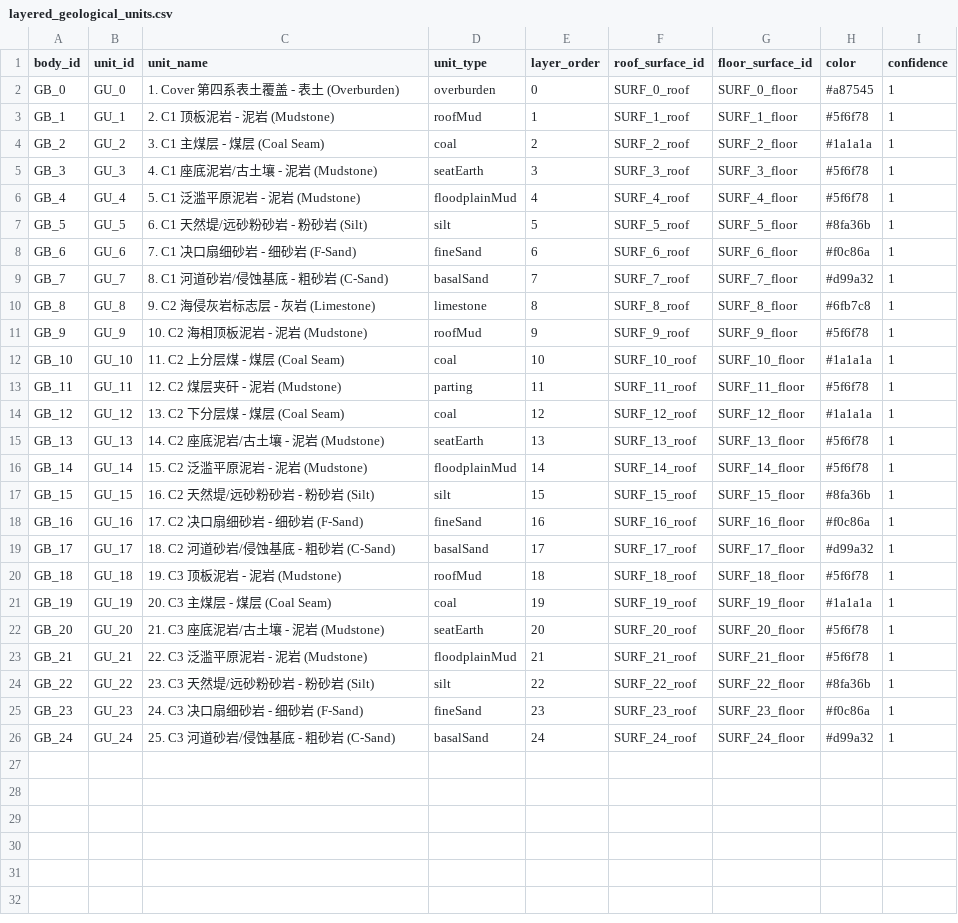
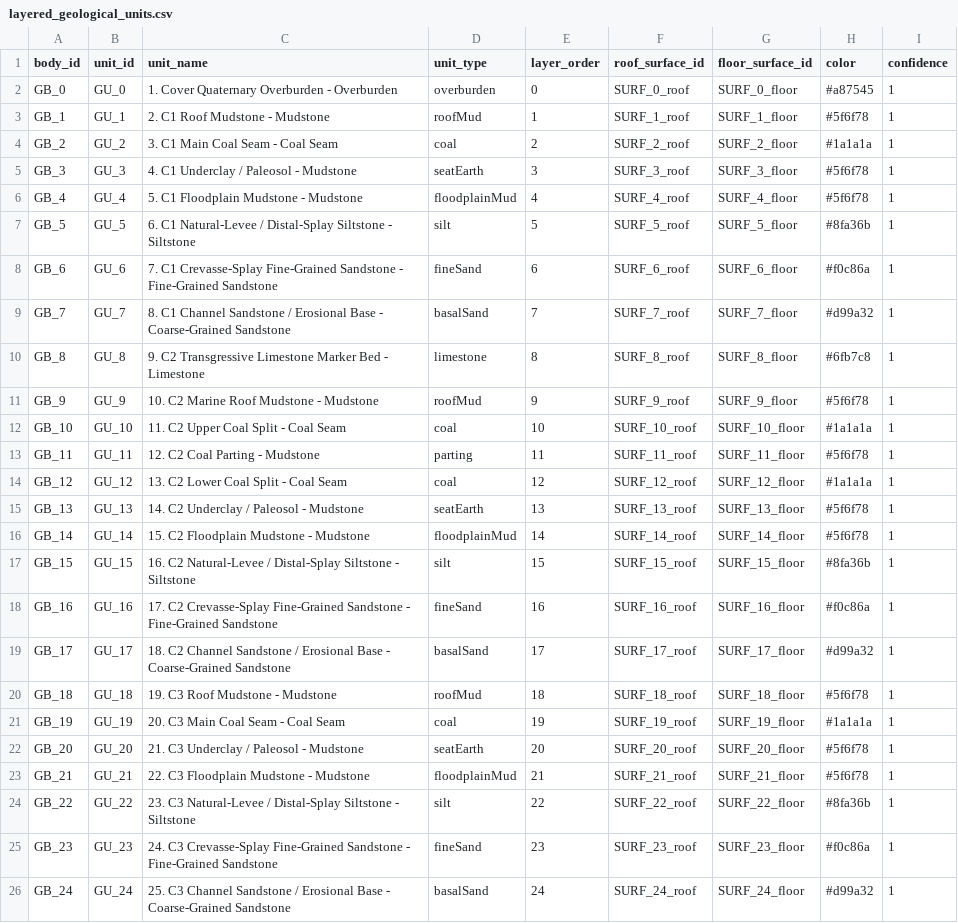
Before and after one commit to Housz/mvtest1224, a CSV file: public/data/geological/layered_geological_units.csv, drawn as a sheet.

```diff
--- a/public/data/geological/layered_geological_units.csv
+++ b/public/data/geological/layered_geological_units.csv
@@ -1,26 +1,26 @@
 body_id,unit_id,unit_name,unit_type,layer_order,roof_surface_id,floor_surface_id,color,confidence
-GB_0,GU_0,1. Cover 第四系表土覆盖 - 表土 (Overburden),overburden,0,SURF_0_roof,SURF_0_floor,#a87545,1
-GB_1,GU_1,2. C1 顶板泥岩 - 泥岩 (Mudstone),roofMud,1,SURF_1_roof,SURF_1_floor,#5f6f78,1
-GB_2,GU_2,3. C1 主煤层 - 煤层 (Coal Seam),coal,2,SURF_2_roof,SURF_2_floor,#1a1a1a,1
-GB_3,GU_3,4. C1 座底泥岩/古土壤 - 泥岩 (Mudstone),seatEarth,3,SURF_3_roof,SURF_3_floor,#5f6f78,1
-GB_4,GU_4,5. C1 泛滥平原泥岩 - 泥岩 (Mudstone),floodplainMud,4,SURF_4_roof,SURF_4_floor,#5f6f78,1
-GB_5,GU_5,6. C1 天然堤/远砂粉砂岩 - 粉砂岩 (Silt),silt,5,SURF_5_roof,SURF_5_floor,#8fa36b,1
-GB_6,GU_6,7. C1 决口扇细砂岩 - 细砂岩 (F-Sand),fineSand,6,SURF_6_roof,SURF_6_floor,#f0c86a,1
-GB_7,GU_7,8. C1 河道砂岩/侵蚀基底 - 粗砂岩 (C-Sand),basalSand,7,SURF_7_roof,SURF_7_floor,#d99a32,1
-GB_8,GU_8,9. C2 海侵灰岩标志层 - 灰岩 (Limestone),limestone,8,SURF_8_roof,SURF_8_floor,#6fb7c8,1
-GB_9,GU_9,10. C2 海相顶板泥岩 - 泥岩 (Mudstone),roofMud,9,SURF_9_roof,SURF_9_floor,#5f6f78,1
-GB_10,GU_10,11. C2 上分层煤 - 煤层 (Coal Seam),coal,10,SURF_10_roof,SURF_10_floor,#1a1a1a,1
-GB_11,GU_11,12. C2 煤层夹矸 - 泥岩 (Mudstone),parting,11,SURF_11_roof,SURF_11_floor,#5f6f78,1
-GB_12,GU_12,13. C2 下分层煤 - 煤层 (Coal Seam),coal,12,SURF_12_roof,SURF_12_floor,#1a1a1a,1
-GB_13,GU_13,14. C2 座底泥岩/古土壤 - 泥岩 (Mudstone),seatEarth,13,SURF_13_roof,SURF_13_floor,#5f6f78,1
-GB_14,GU_14,15. C2 泛滥平原泥岩 - 泥岩 (Mudstone),floodplainMud,14,SURF_14_roof,SURF_14_floor,#5f6f78,1
-GB_15,GU_15,16. C2 天然堤/远砂粉砂岩 - 粉砂岩 (Silt),silt,15,SURF_15_roof,SURF_15_floor,#8fa36b,1
-GB_16,GU_16,17. C2 决口扇细砂岩 - 细砂岩 (F-Sand),fineSand,16,SURF_16_roof,SURF_16_floor,#f0c86a,1
-GB_17,GU_17,18. C2 河道砂岩/侵蚀基底 - 粗砂岩 (C-Sand),basalSand,17,SURF_17_roof,SURF_17_floor,#d99a32,1
-GB_18,GU_18,19. C3 顶板泥岩 - 泥岩 (Mudstone),roofMud,18,SURF_18_roof,SURF_18_floor,#5f6f78,1
-GB_19,GU_19,20. C3 主煤层 - 煤层 (Coal Seam),coal,19,SURF_19_roof,SURF_19_floor,#1a1a1a,1
-GB_20,GU_20,21. C3 座底泥岩/古土壤 - 泥岩 (Mudstone),seatEarth,20,SURF_20_roof,SURF_20_floor,#5f6f78,1
-GB_21,GU_21,22. C3 泛滥平原泥岩 - 泥岩 (Mudstone),floodplainMud,21,SURF_21_roof,SURF_21_floor,#5f6f78,1
-GB_22,GU_22,23. C3 天然堤/远砂粉砂岩 - 粉砂岩 (Silt),silt,22,SURF_22_roof,SURF_22_floor,#8fa36b,1
-GB_23,GU_23,24. C3 决口扇细砂岩 - 细砂岩 (F-Sand),fineSand,23,SURF_23_roof,SURF_23_floor,#f0c86a,1
-GB_24,GU_24,25. C3 河道砂岩/侵蚀基底 - 粗砂岩 (C-Sand),basalSand,24,SURF_24_roof,SURF_24_floor,#d99a32,1
+GB_0,GU_0,1. Cover Quaternary Overburden - Overburden,overburden,0,SURF_0_roof,SURF_0_floor,#a87545,1
+GB_1,GU_1,2. C1 Roof Mudstone - Mudstone,roofMud,1,SURF_1_roof,SURF_1_floor,#5f6f78,1
+GB_2,GU_2,3. C1 Main Coal Seam - Coal Seam,coal,2,SURF_2_roof,SURF_2_floor,#1a1a1a,1
+GB_3,GU_3,4. C1 Underclay / Paleosol - Mudstone,seatEarth,3,SURF_3_roof,SURF_3_floor,#5f6f78,1
+GB_4,GU_4,5. C1 Floodplain Mudstone - Mudstone,floodplainMud,4,SURF_4_roof,SURF_4_floor,#5f6f78,1
+GB_5,GU_5,6. C1 Natural-Levee / Distal-Splay Siltstone - Siltstone,silt,5,SURF_5_roof,SURF_5_floor,#8fa36b,1
+GB_6,GU_6,7. C1 Crevasse-Splay Fine-Grained Sandstone - Fine-Grained Sandstone,fineSand,6,SURF_6_roof,SURF_6_floor,#f0c86a,1
+GB_7,GU_7,8. C1 Channel Sandstone / Erosional Base - Coarse-Grained Sandstone,basalSand,7,SURF_7_roof,SURF_7_floor,#d99a32,1
+GB_8,GU_8,9. C2 Transgressive Limestone Marker Bed - Limestone,limestone,8,SURF_8_roof,SURF_8_floor,#6fb7c8,1
+GB_9,GU_9,10. C2 Marine Roof Mudstone - Mudstone,roofMud,9,SURF_9_roof,SURF_9_floor,#5f6f78,1
+GB_10,GU_10,11. C2 Upper Coal Split - Coal Seam,coal,10,SURF_10_roof,SURF_10_floor,#1a1a1a,1
+GB_11,GU_11,12. C2 Coal Parting - Mudstone,parting,11,SURF_11_roof,SURF_11_floor,#5f6f78,1
+GB_12,GU_12,13. C2 Lower Coal Split - Coal Seam,coal,12,SURF_12_roof,SURF_12_floor,#1a1a1a,1
+GB_13,GU_13,14. C2 Underclay / Paleosol - Mudstone,seatEarth,13,SURF_13_roof,SURF_13_floor,#5f6f78,1
+GB_14,GU_14,15. C2 Floodplain Mudstone - Mudstone,floodplainMud,14,SURF_14_roof,SURF_14_floor,#5f6f78,1
+GB_15,GU_15,16. C2 Natural-Levee / Distal-Splay Siltstone - Siltstone,silt,15,SURF_15_roof,SURF_15_floor,#8fa36b,1
+GB_16,GU_16,17. C2 Crevasse-Splay Fine-Grained Sandstone - Fine-Grained Sandstone,fineSand,16,SURF_16_roof,SURF_16_floor,#f0c86a,1
+GB_17,GU_17,18. C2 Channel Sandstone / Erosional Base - Coarse-Grained Sandstone,basalSand,17,SURF_17_roof,SURF_17_floor,#d99a32,1
+GB_18,GU_18,19. C3 Roof Mudstone - Mudstone,roofMud,18,SURF_18_roof,SURF_18_floor,#5f6f78,1
+GB_19,GU_19,20. C3 Main Coal Seam - Coal Seam,coal,19,SURF_19_roof,SURF_19_floor,#1a1a1a,1
+GB_20,GU_20,21. C3 Underclay / Paleosol - Mudstone,seatEarth,20,SURF_20_roof,SURF_20_floor,#5f6f78,1
+GB_21,GU_21,22. C3 Floodplain Mudstone - Mudstone,floodplainMud,21,SURF_21_roof,SURF_21_floor,#5f6f78,1
+GB_22,GU_22,23. C3 Natural-Levee / Distal-Splay Siltstone - Siltstone,silt,22,SURF_22_roof,SURF_22_floor,#8fa36b,1
+GB_23,GU_23,24. C3 Crevasse-Splay Fine-Grained Sandstone - Fine-Grained Sandstone,fineSand,23,SURF_23_roof,SURF_23_floor,#f0c86a,1
+GB_24,GU_24,25. C3 Channel Sandstone / Erosional Base - Coarse-Grained Sandstone,basalSand,24,SURF_24_roof,SURF_24_floor,#d99a32,1
```
Also changed, not shown: 25 other files.
